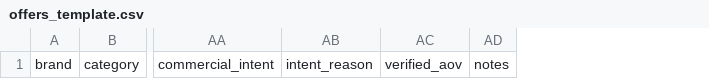
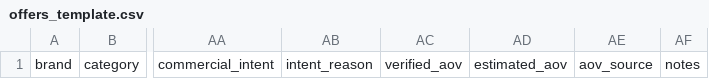
Before and after one commit to tb574/Reports, a CSV file: bulls/offers_template.csv, drawn as a sheet; only a part is shown, gaps mark what is left out; the diff names each change by its address in the sheet, - before the commit and + after, or states it on an @@ line.

```diff
--- a/bulls/offers_template.csv
+++ b/bulls/offers_template.csv
+column AD, row 1: estimated_aov
+column AE, row 1: aov_source
```
Also changed, not shown: 1 other file.
